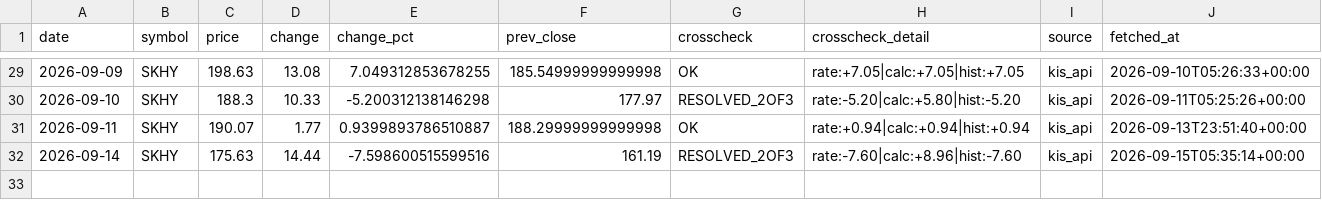
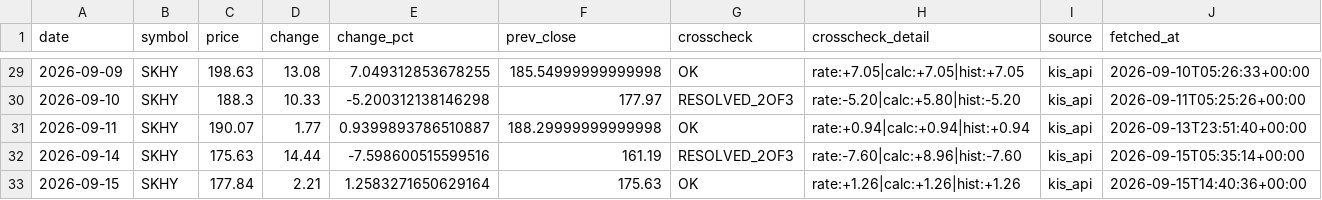
Before and after one commit to stevekoo-ai/Repo_name, a CSV file: sources/sk-hynix-adr-quote.csv, drawn as a sheet; only a part is shown, gaps mark what is left out.

```diff
--- a/sources/sk-hynix-adr-quote.csv
+++ b/sources/sk-hynix-adr-quote.csv
@@ -32 +32,2 @@ date,symbol,price,change,change_pct,prev_close,crosscheck,crosscheck_detail,sour
 2026-09-14,SKHY,175.63,14.44,-7.598600515599516,161.19,RESOLVED_2OF3,rate:-7.60|calc:+8.96|hist:-7.60,kis_api,2026-09-15T05:35:14+00:00
+2026-09-15,SKHY,177.84,2.21,1.2583271650629164,175.63,OK,rate:+1.26|calc:+1.26|hist:+1.26,kis_api,2026-09-15T14:40:36+00:00
```
Also changed, not shown: sources/automation-run-log.csv, sources/portfolio-etf-nav.csv, 7 other files.
